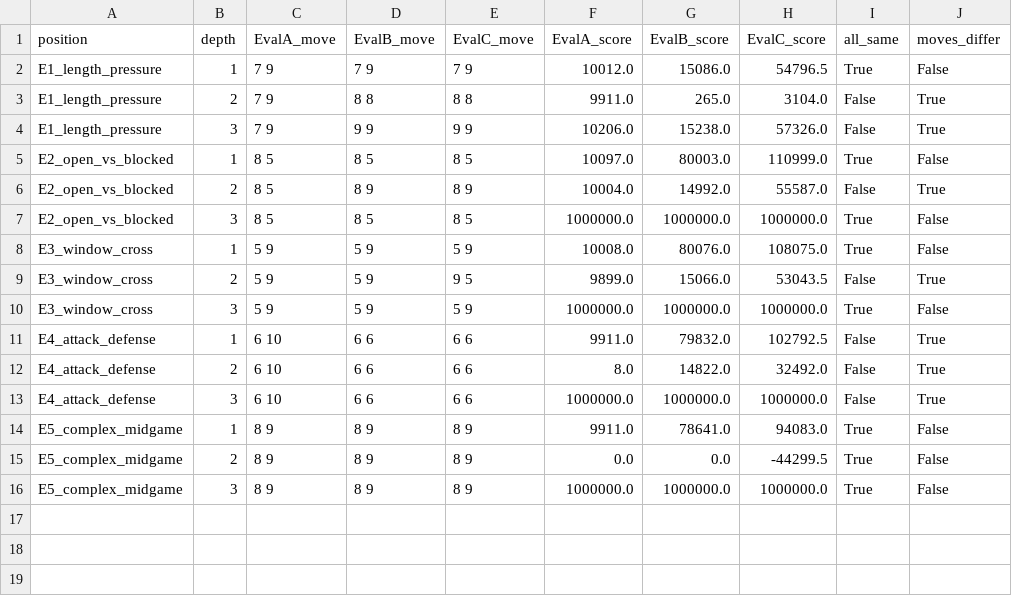
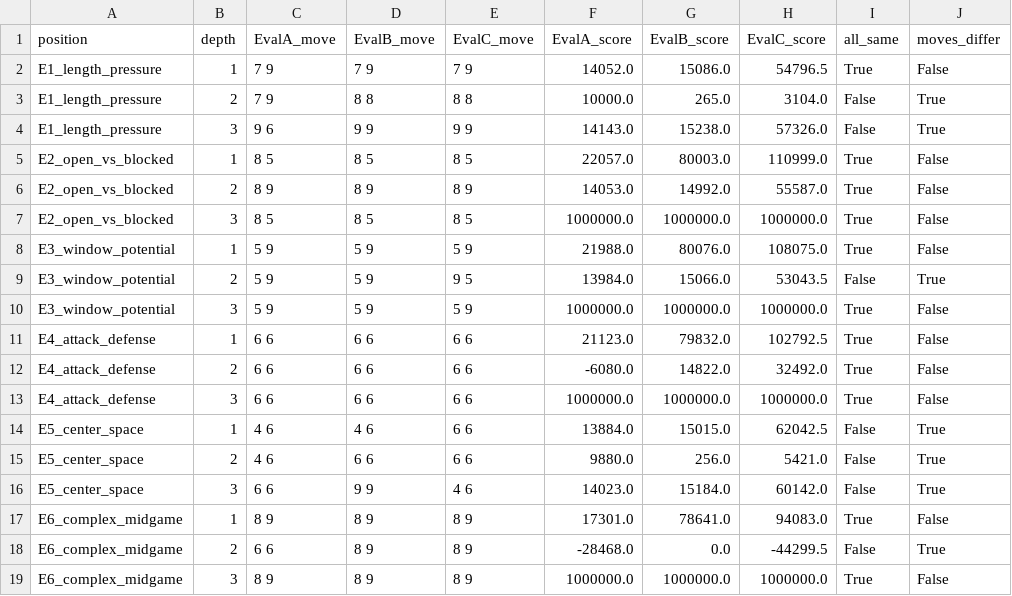
Before and after one commit to ziyi0218/l3-gomoku-ai, a CSV file: experiments/experiment2_evaluations/results/evaluation_best_move_diff.csv, drawn as a sheet.

```diff
--- a/experiments/experiment2_evaluations/results/evaluation_best_move_diff.csv
+++ b/experiments/experiment2_evaluations/results/evaluation_best_move_diff.csv
@@ -1,16 +1,19 @@
 position,depth,EvalA_move,EvalB_move,EvalC_move,EvalA_score,EvalB_score,EvalC_score,all_same,moves_differ
-E1_length_pressure,1,7 9,7 9,7 9,10012.0,15086.0,54796.5,True,False
-E1_length_pressure,2,7 9,8 8,8 8,9911.0,265.0,3104.0,False,True
-E1_length_pressure,3,7 9,9 9,9 9,10206.0,15238.0,57326.0,False,True
-E2_open_vs_blocked,1,8 5,8 5,8 5,10097.0,80003.0,110999.0,True,False
-E2_open_vs_blocked,2,8 5,8 9,8 9,10004.0,14992.0,55587.0,False,True
+E1_length_pressure,1,7 9,7 9,7 9,14052.0,15086.0,54796.5,True,False
+E1_length_pressure,2,7 9,8 8,8 8,10000.0,265.0,3104.0,False,True
+E1_length_pressure,3,9 6,9 9,9 9,14143.0,15238.0,57326.0,False,True
+E2_open_vs_blocked,1,8 5,8 5,8 5,22057.0,80003.0,110999.0,True,False
+E2_open_vs_blocked,2,8 9,8 9,8 9,14053.0,14992.0,55587.0,True,False
 E2_open_vs_blocked,3,8 5,8 5,8 5,1000000.0,1000000.0,1000000.0,True,False
-E3_window_cross,1,5 9,5 9,5 9,10008.0,80076.0,108075.0,True,False
-E3_window_cross,2,5 9,5 9,9 5,9899.0,15066.0,53043.5,False,True
-E3_window_cross,3,5 9,5 9,5 9,1000000.0,1000000.0,1000000.0,True,False
-E4_attack_defense,1,6 10,6 6,6 6,9911.0,79832.0,102792.5,False,True
-E4_attack_defense,2,6 10,6 6,6 6,8.0,14822.0,32492.0,False,True
-E4_attack_defense,3,6 10,6 6,6 6,1000000.0,1000000.0,1000000.0,False,True
-E5_complex_midgame,1,8 9,8 9,8 9,9911.0,78641.0,94083.0,True,False
-E5_complex_midgame,2,8 9,8 9,8 9,0.0,0.0,-44299.5,True,False
-E5_complex_midgame,3,8 9,8 9,8 9,1000000.0,1000000.0,1000000.0,True,False
+E3_window_potential,1,5 9,5 9,5 9,21988.0,80076.0,108075.0,True,False
+E3_window_potential,2,5 9,5 9,9 5,13984.0,15066.0,53043.5,False,True
+E3_window_potential,3,5 9,5 9,5 9,1000000.0,1000000.0,1000000.0,True,False
+E4_attack_defense,1,6 6,6 6,6 6,21123.0,79832.0,102792.5,True,False
+E4_attack_defense,2,6 6,6 6,6 6,-6080.0,14822.0,32492.0,True,False
+E4_attack_defense,3,6 6,6 6,6 6,1000000.0,1000000.0,1000000.0,True,False
+E5_center_space,1,4 6,4 6,6 6,13884.0,15015.0,62042.5,False,True
+E5_center_space,2,4 6,6 6,6 6,9880.0,256.0,5421.0,False,True
+E5_center_space,3,6 6,9 9,4 6,14023.0,15184.0,60142.0,False,True
+E6_complex_midgame,1,8 9,8 9,8 9,17301.0,78641.0,94083.0,True,False
+E6_complex_midgame,2,6 6,8 9,8 9,-28468.0,0.0,-44299.5,False,True
+E6_complex_midgame,3,8 9,8 9,8 9,1000000.0,1000000.0,1000000.0,True,False
```
Also changed, not shown: experiments/experiment2_evaluations/results/evaluation_comparison.csv, 15 other files.
